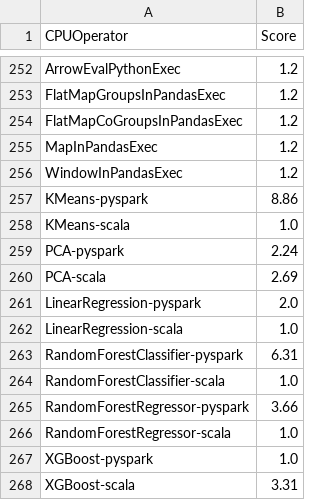
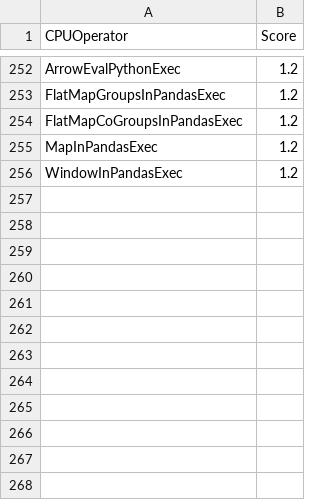
Before and after one commit to NVIDIA/spark-rapids-tools, a CSV file: core/src/main/resources/operatorsScore-dataproc-gke-t4.csv, drawn as a sheet; only a part is shown, gaps mark what is left out; the diff names each change by its address in the sheet, - before the commit and + after, or states it on an @@ line.

Commit message:
Remove Spark-ML operators
Signed-off-by: Partho Sarthi <psarthi@nvidia.com>

```diff
--- a/core/src/main/resources/operatorsScore-dataproc-gke-t4.csv
+++ b/core/src/main/resources/operatorsScore-dataproc-gke-t4.csv
-row 257: KMeans-pyspark | 8.86
-row 258: KMeans-scala | 1.0
-row 259: PCA-pyspark | 2.24
-row 260: PCA-scala | 2.69
-row 261: LinearRegression-pyspark | 2.0
-row 262: LinearRegression-scala | 1.0
-row 263: RandomForestClassifier-pyspark | 6.31
-row 264: RandomForestClassifier-scala | 1.0
-row 265: RandomForestRegressor-pyspark | 3.66
-row 266: RandomForestRegressor-scala | 1.0
-row 267: XGBoost-pyspark | 1.0
-row 268: XGBoost-scala | 3.31
```
